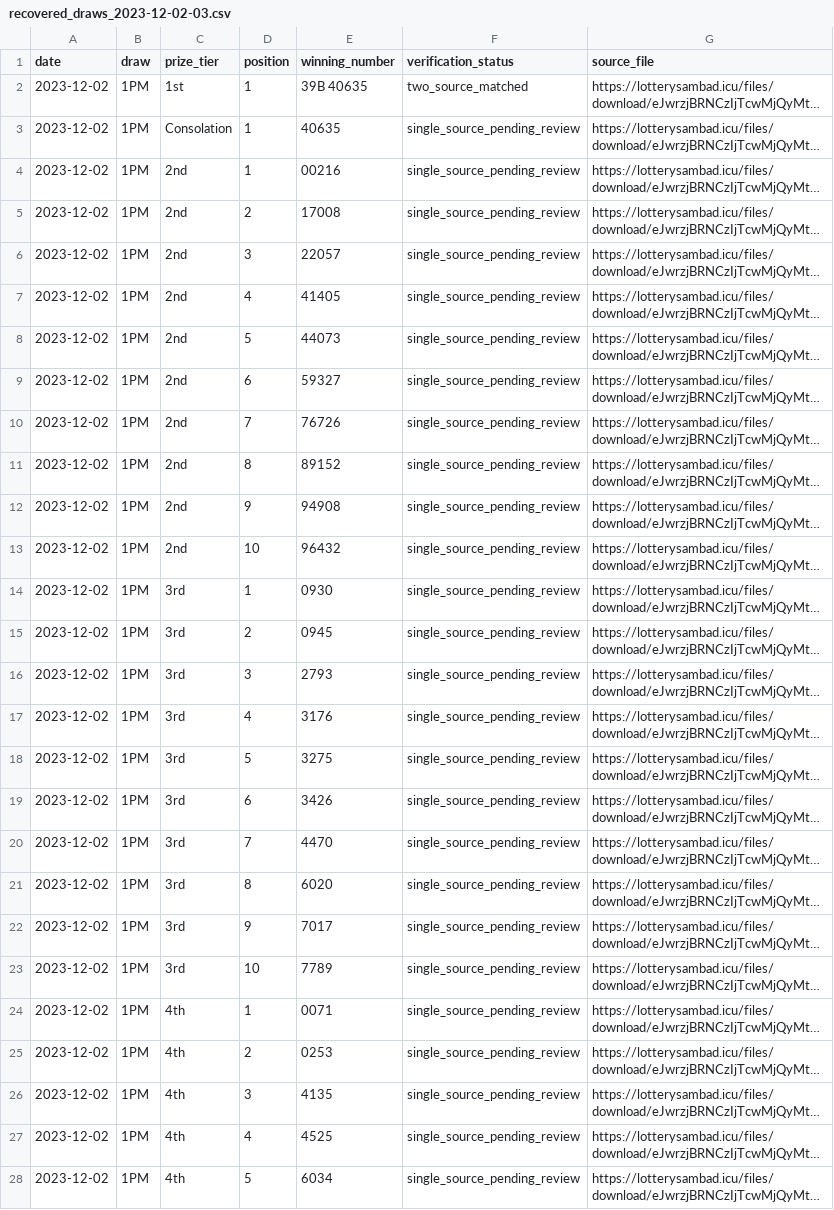
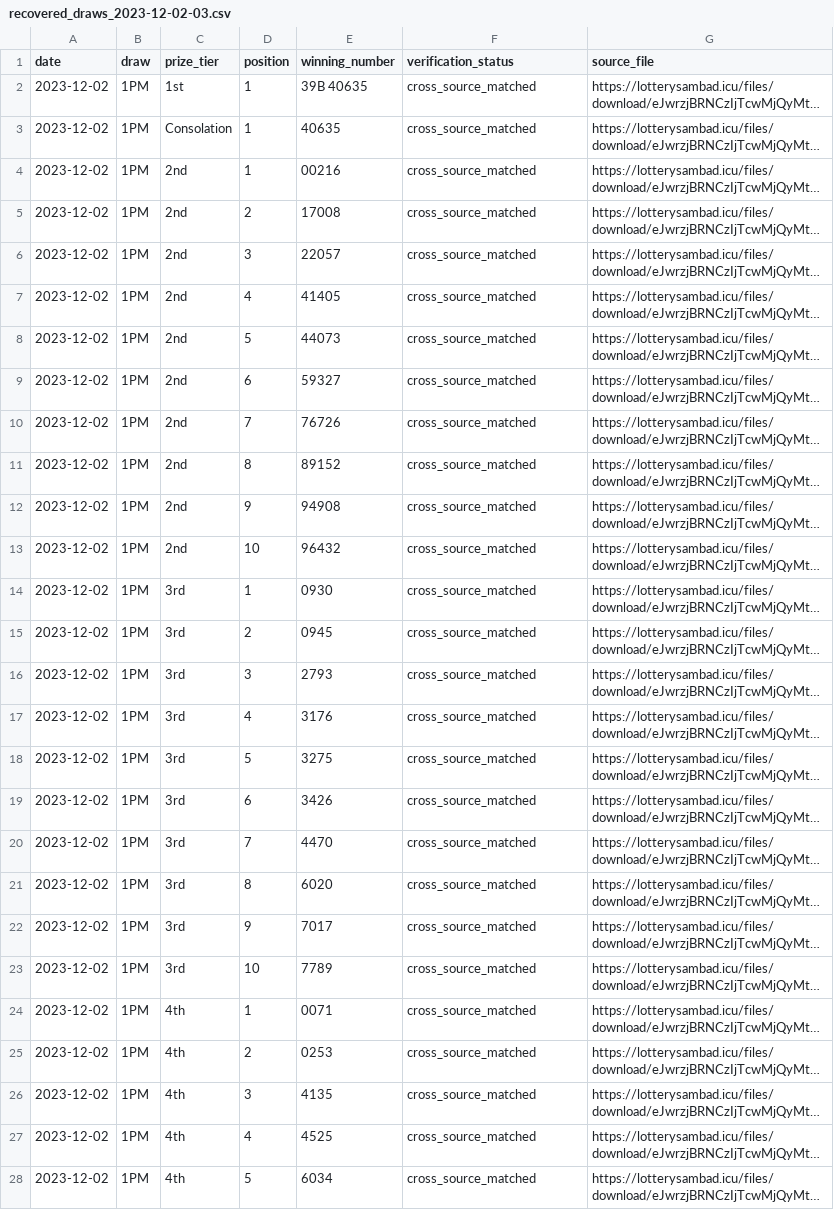
Before and after one commit to amar0612/dear-draw-cloud-monitor, a CSV file: data/recovered_draws_2023-12-02-03.csv, drawn as a sheet; only a part is shown; long unchanged cells end in …; the diff covers the shown part only; the diff names each change by its address in the sheet, - before the commit and + after, or states it on an @@ line.

Commit message:
Mark Dec 2 1PM cross-source match

```diff
--- a/data/recovered_draws_2023-12-02-03.csv
+++ b/data/recovered_draws_2023-12-02-03.csv
-F2 (verification_status): two_source_matched
+F2 (verification_status): cross_source_matched
-F3:F28 (verification_status): single_source_pending_review
+F3:F28 (verification_status): cross_source_matched
```
Also changed, not shown: 105 edited cells elsewhere in this file.
